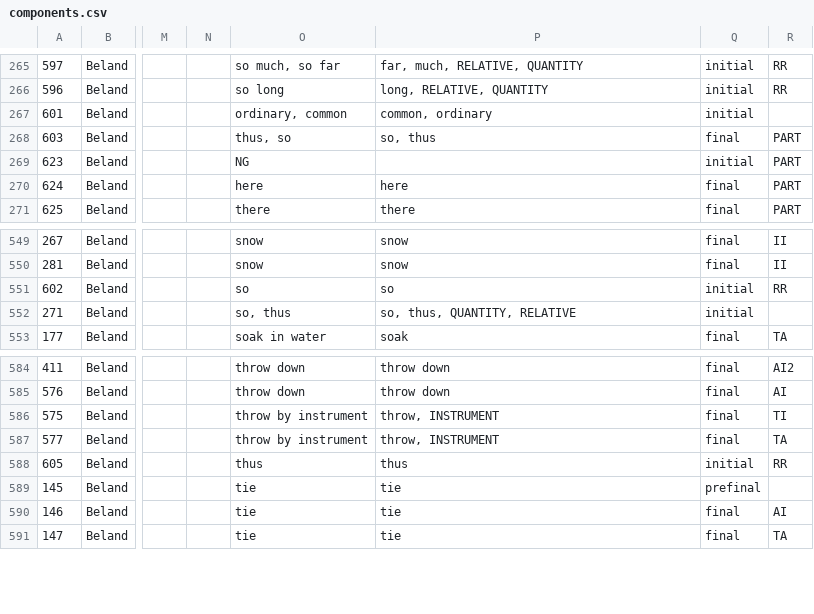
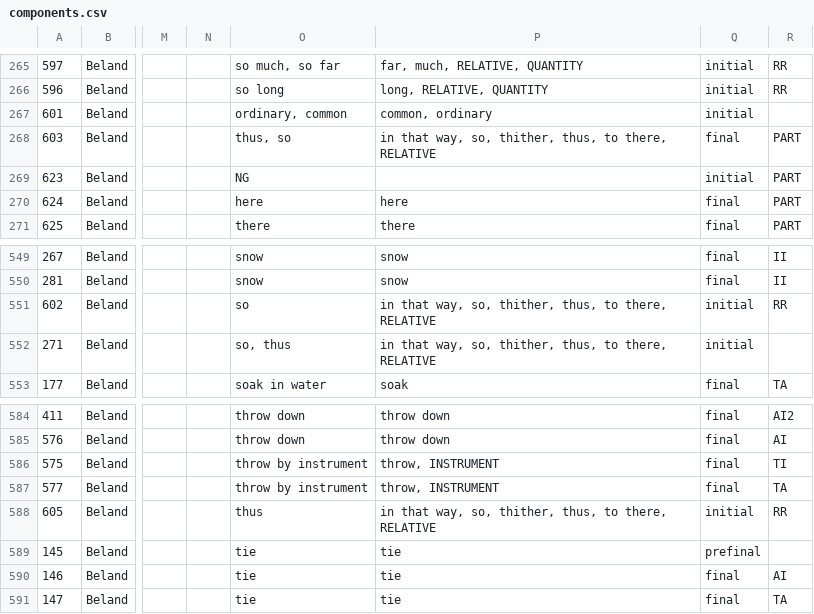
Before and after one commit to dwhieb/Nisinoon, a CSV file: csv/Cree_Atikamekw/components.csv, drawn as a sheet; only a part is shown, gaps mark what is left out; the diff names each change by its address in the sheet, - before the commit and + after, or states it on an @@ line.

```diff
--- a/csv/Cree_Atikamekw/components.csv
+++ b/csv/Cree_Atikamekw/components.csv
-P268: so, thus
+P268: in that way, so, thither, thus, to there, RELATIVE
-P551: so
+P551: in that way, so, thither, thus, to there, RELATIVE
-P552: so, thus, QUANTITY, RELATIVE
+P552: in that way, so, thither, thus, to there, RELATIVE
-P588: thus
+P588: in that way, so, thither, thus, to there, RELATIVE
```
Also changed, not shown: csv/Kickapoo/tokens.csv, csv/Mikmaq/components.csv, 30 other files.
